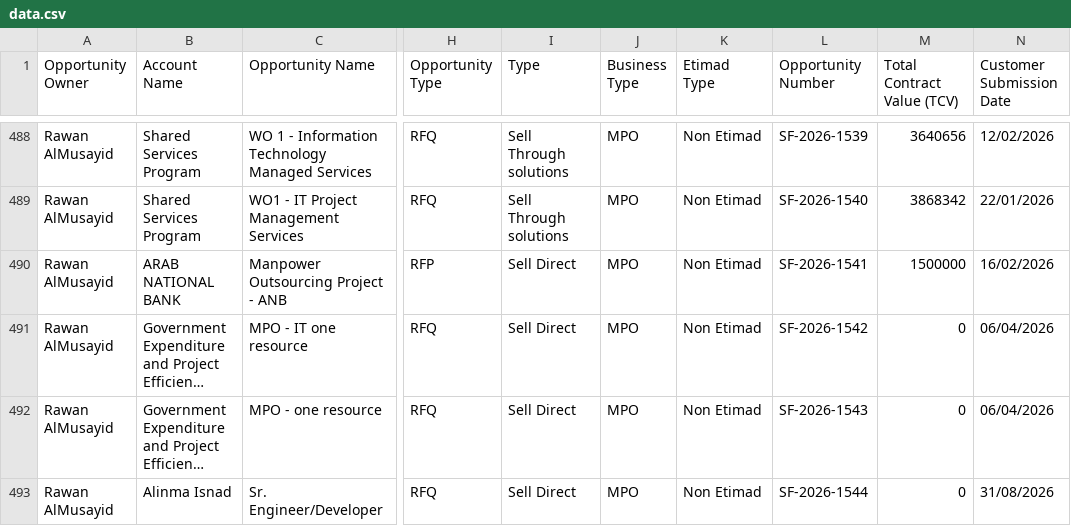
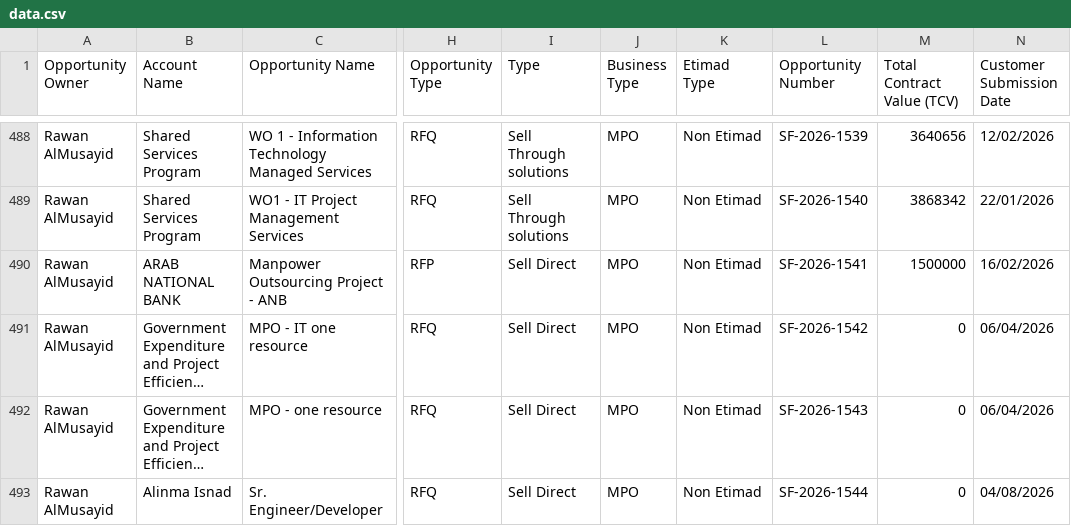
Before and after one commit to ralawfi/bid-dashboard, a CSV file: data.csv, drawn as a sheet; only a part is shown, gaps mark what is left out; long unchanged cells end in …; the diff covers the shown part only; the diff names each change by its address in the sheet, - before the commit and + after, or states it on an @@ line.

```diff
--- a/data.csv
+++ b/data.csv
-N493 (Customer Submission Date): 31/08/2026
+N493 (Customer Submission Date): 04/08/2026
```
Also changed, not shown: 5 added rows and 55 edited cells elsewhere in this file.
